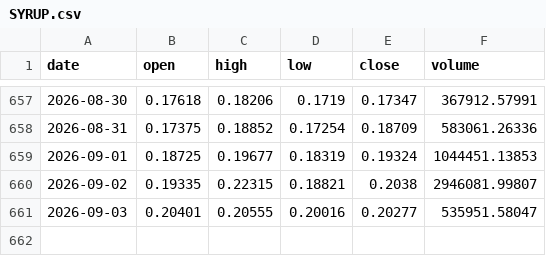
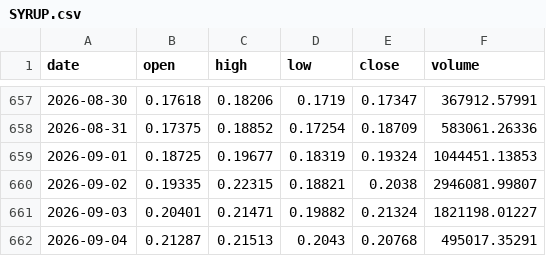
Before and after one commit to DrRobAnthony/market-data, a CSV file: data/SYRUP.csv, drawn as a sheet; only a part is shown, gaps mark what is left out.

```diff
--- a/data/SYRUP.csv
+++ b/data/SYRUP.csv
@@ -660,2 +660,3 @@ date,open,high,low,close,volume
 2026-09-02,0.19335,0.22315,0.18821,0.2038,2946081.99807
-2026-09-03,0.20401,0.20555,0.20016,0.20277,535951.58047
+2026-09-03,0.20401,0.21471,0.19882,0.21324,1821198.01227
+2026-09-04,0.21287,0.21513,0.2043,0.20768,495017.35291
```
Also changed, not shown: data/000660.KS.csv, data/AERO.csv, 34 other files.
